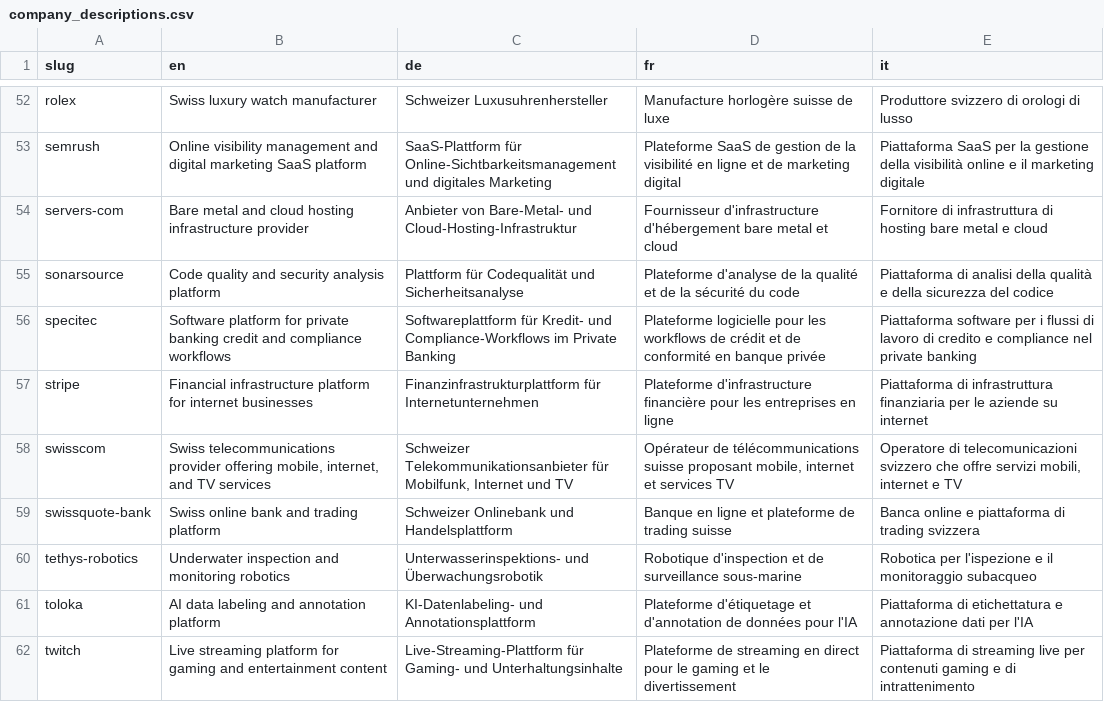
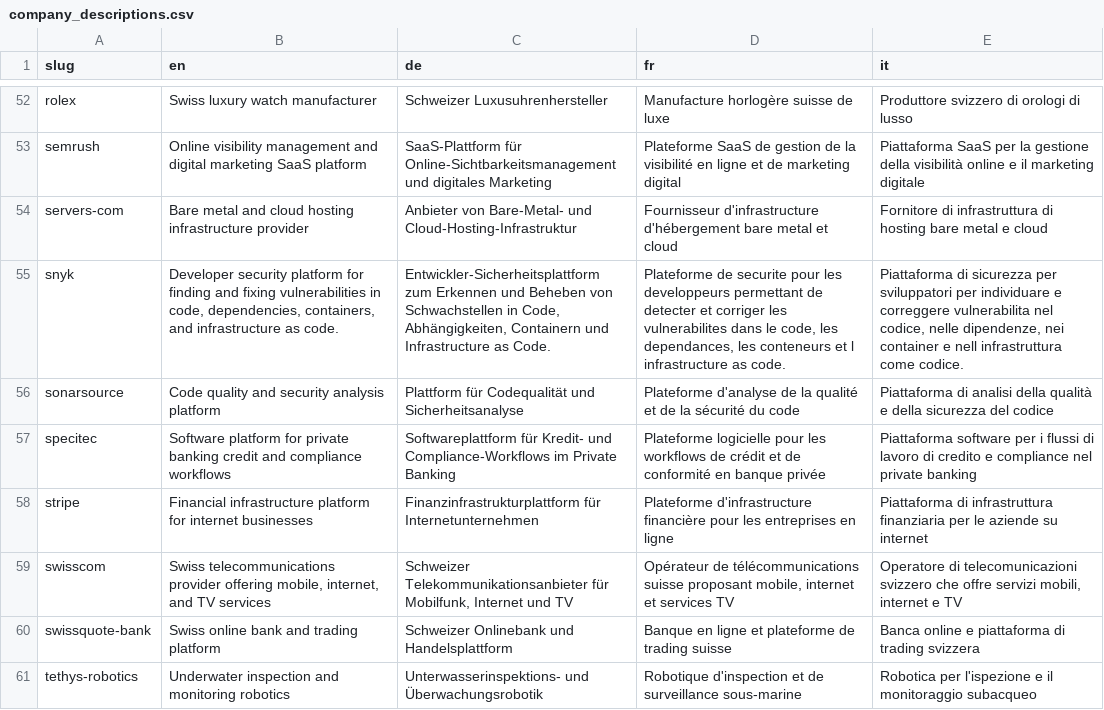
Before and after one commit to colophon-group/jobseek, a CSV file: apps/crawler/data/company_descriptions.csv, drawn as a sheet; only a part is shown, gaps mark what is left out; the shorter side is filled out with more unchanged rows; the diff names each change by its address in the sheet, - before the commit and + after, or states it on an @@ line.

Commit message:
Add snyk
Closes #146

```diff
--- a/apps/crawler/data/company_descriptions.csv
+++ b/apps/crawler/data/company_descriptions.csv
+row 55: snyk | Developer security platform for finding and fixing vulnerabilities in code, dependencies, containers, and infrastructure as code. | Entwickler-Sicherheitsplattform zum Erkennen und Beheben von Schwachstellen in Code, Abhängigkeiten, Containern und Infrastructure as Code. | Plateforme de securite pour les developpeurs permettant de detecter et corriger les vulnerabilites dans le code, les dependances, les conteneurs et l infrastructure as code. | Piattaforma di sicurezza per sviluppatori per individuare e correggere vulnerabilita nel codice, nelle dipendenze, nei container e nell infrastruttura come codice.
```
Also changed, not shown: apps/crawler/data/boards.csv, apps/crawler/data/companies.csv, 2 other files.
